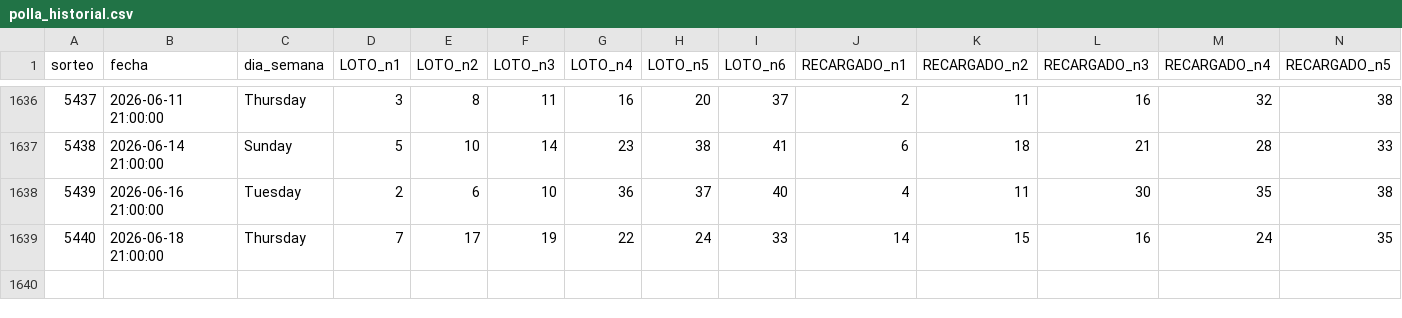
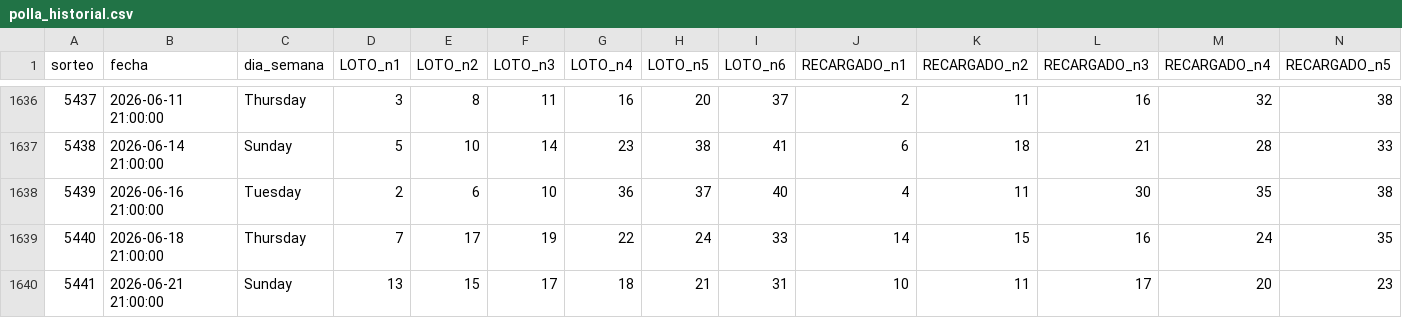
Before and after one commit to GaboAzorin/kin-lo, a CSV file: data/polla_historial.csv, drawn as a sheet; only a part is shown, gaps mark what is left out; rows hold the shown columns only; the diff names each change by its address in the sheet, - before the commit and + after, or states it on an @@ line.

```diff
--- a/data/polla_historial.csv
+++ b/data/polla_historial.csv
+row 1640: 5441 | 2026-06-21 21:00:00 | Sunday | 13 | 15 | 17 | 18 | 21 | 31 | 10 | 11 | 17 | 20 | 23
```
Also changed, not shown: data/suggestions_history.csv, 7 other files.
